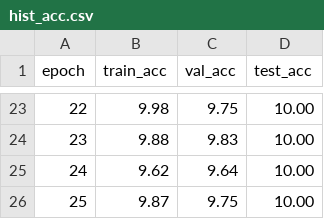
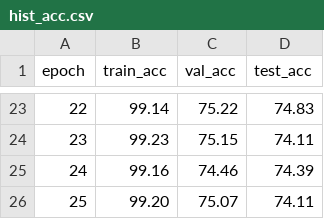
Before and after one commit to lucas-santana/trabalho2-visao-computacional, a CSV file: results/experiment_77/hist_acc.csv, drawn as a sheet; only a part is shown, gaps mark what is left out; the diff covers the shown part only.

```diff
--- a/results/experiment_77/hist_acc.csv
+++ b/results/experiment_77/hist_acc.csv
@@ -23,4 +23,4 @@ epoch,train_acc,val_acc,test_acc
-22,9.98,9.75,10.00
-23,9.88,9.83,10.00
-24,9.62,9.64,10.00
-25,9.87,9.75,10.00
+22,99.14,75.22,74.83
+23,99.23,75.15,74.11
+24,99.16,74.46,74.39
+25,99.20,75.07,74.11
```
Also changed, not shown: 63 edited cells elsewhere in this file, results/acc_experiments.csv, results/experiment_64/df_cm.csv, 42 other files.
